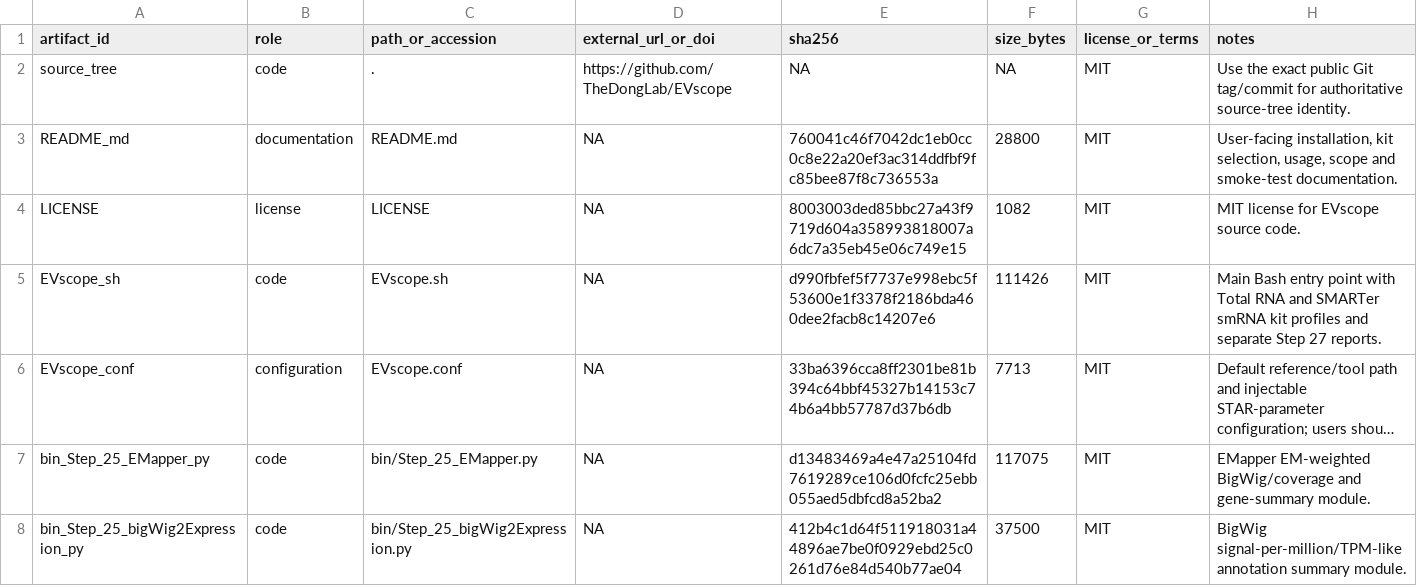
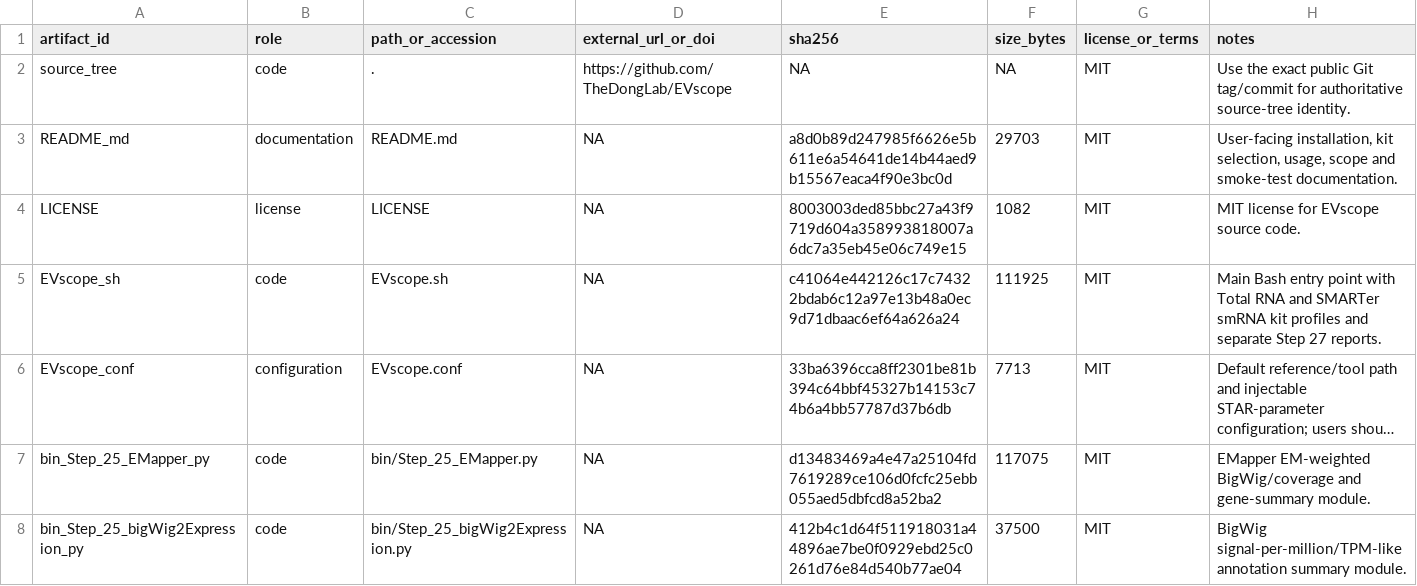
Before and after one commit to TheDongLab/EVscope, a TSV file: repro/manifest.tsv, drawn as a sheet; only a part is shown; long unchanged cells end in …; the diff covers the shown part only; the diff names each change by its address in the sheet, - before the commit and + after, or states it on an @@ line.

```diff
--- a/repro/manifest.tsv
+++ b/repro/manifest.tsv
-E3 (sha256): 760041c46f7042dc1eb0cc0c8e22a20ef3ac314ddfbf9fc85bee87f8c736553a
+E3 (sha256): a8d0b89d247985f6626e5b611e6a54641de14b44aed9b15567eaca4f90e3bc0d
-F3 (size_bytes): 28800
+F3 (size_bytes): 29703
-E5 (sha256): d990fbfef5f7737e998ebc5f53600e1f3378f2186bda460dee2facb8c14207e6
+E5 (sha256): c41064e442126c17c74322bdab6c12a97e13b48a0ec9d71dbaac6ef64a626a24
-F5 (size_bytes): 111426
+F5 (size_bytes): 111925
```
Also changed, not shown: 9 added rows and 11 edited cells elsewhere in this file, 19 other files.
